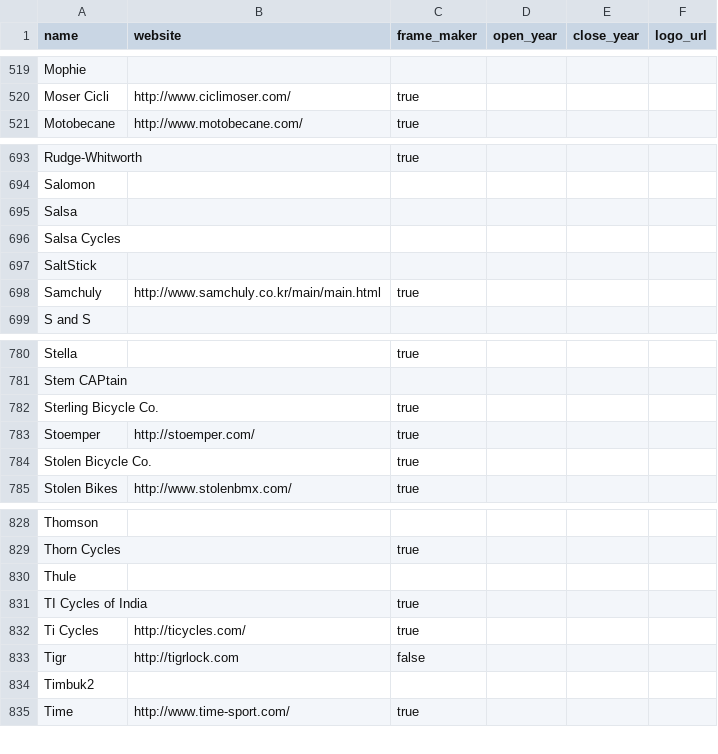
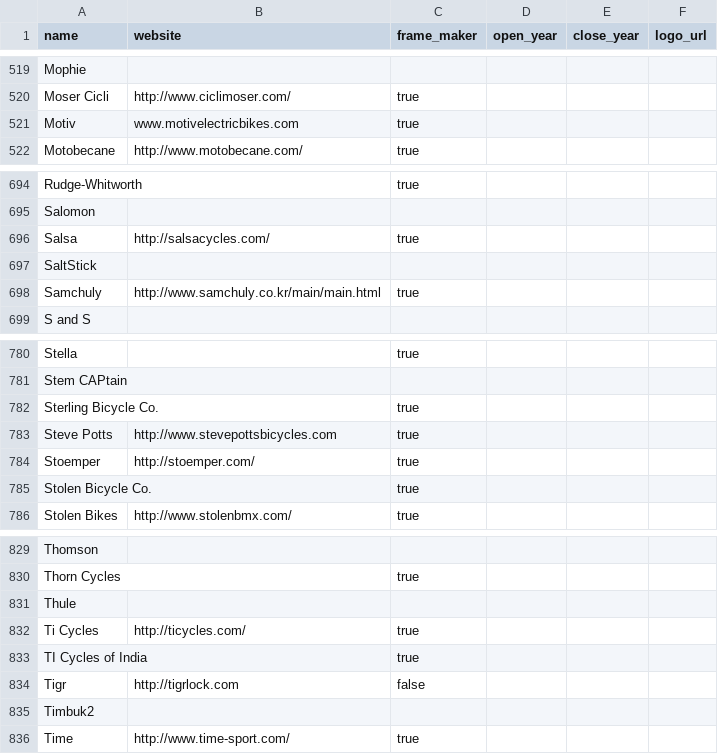
Before and after one commit to bikeindex/resources, a CSV file: manufacturers.csv, drawn as a sheet; only a part is shown, gaps mark what is left out.

Commit message:
A few more updates

```diff
--- a/manufacturers.csv
+++ b/manufacturers.csv
@@ -520,2 +520,3 @@ Mophie, , , , ,
 Moser Cicli, http://www.ciclimoser.com/, true, , ,
+Motiv, www.motivelectricbikes.com, true, , ,
 Motobecane, http://www.motobecane.com/, true, , ,
@@ -694,4 +695,3 @@ Rudge-Whitworth, , true, , ,
 Salomon, , , , ,
-Salsa, , , , ,
-Salsa Cycles, , , , ,
+Salsa, http://salsacycles.com/, true, , ,
 SaltStick, , , , ,
@@ -782,2 +782,3 @@ Stem CAPtain, , , , ,
 Sterling Bicycle Co., , true, , ,
+Steve Potts, http://www.stevepottsbicycles.com, true, , ,
 Stoemper, http://stoemper.com/, true, , ,
@@ -830,4 +831,4 @@ Thorn Cycles, , true, , ,
 Thule, , , , ,
+Ti Cycles, http://ticycles.com/, true, , ,
 TI Cycles of India, , true, , ,
-Ti Cycles, http://ticycles.com/, true, , ,
 Tigr, http://tigrlock.com, false, , ,
```
